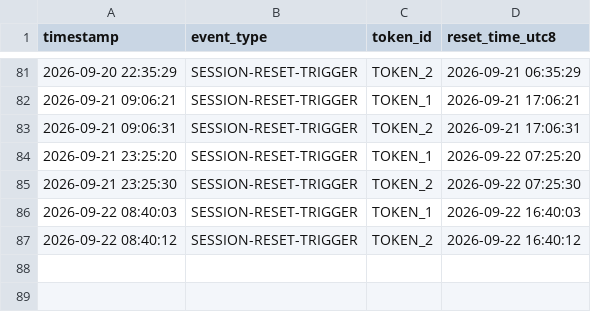
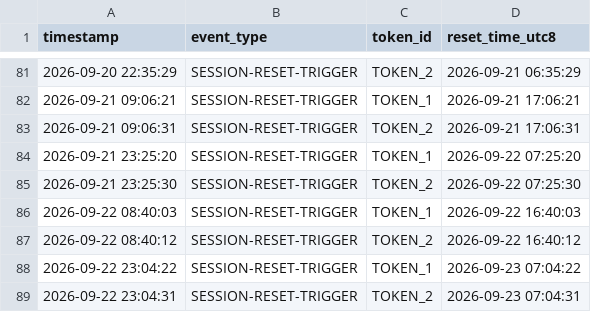
Before and after one commit to DannyDelic/claude-daily-check-in, a CSV file: logs/202609-session-log.csv, drawn as a sheet; only a part is shown, gaps mark what is left out.

```diff
--- a/logs/202609-session-log.csv
+++ b/logs/202609-session-log.csv
@@ -87 +87,3 @@ timestamp,event_type,token_id,reset_time_utc8
 2026-09-22 08:40:12,SESSION-RESET-TRIGGER,TOKEN_2,2026-09-22 16:40:12
+2026-09-22 23:04:22,SESSION-RESET-TRIGGER,TOKEN_1,2026-09-23 07:04:22
+2026-09-22 23:04:31,SESSION-RESET-TRIGGER,TOKEN_2,2026-09-23 07:04:31
```
